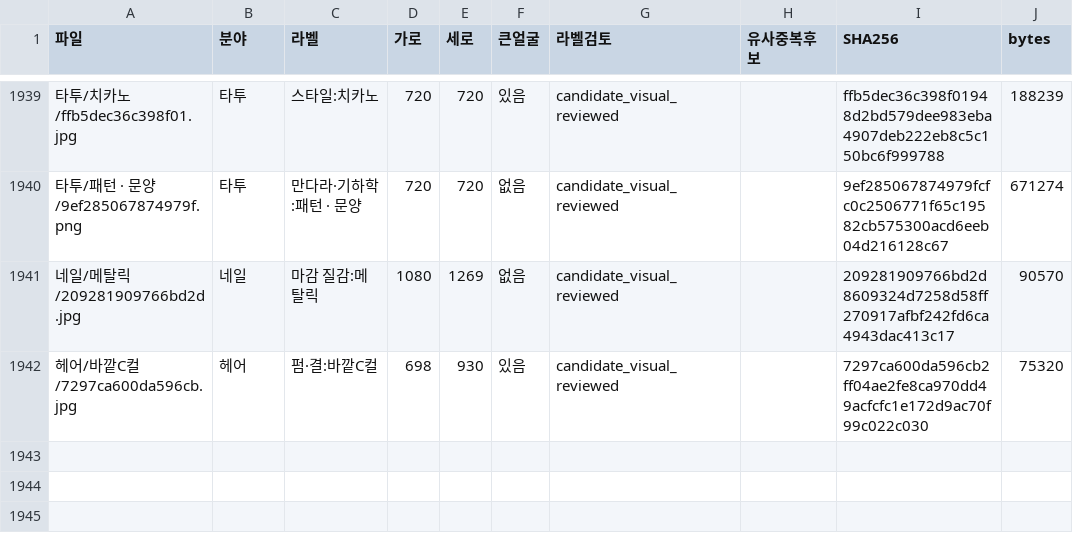
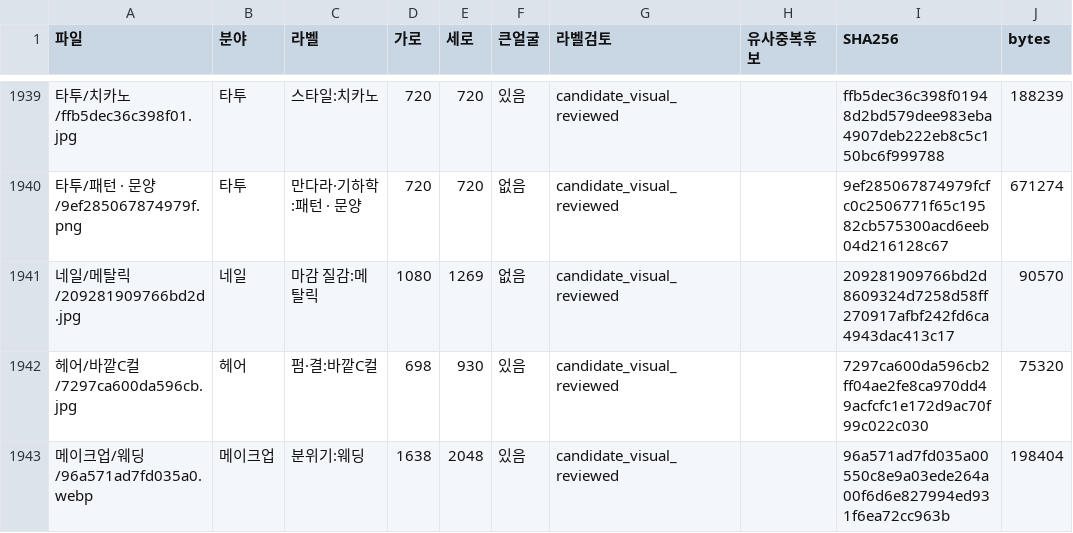
Before and after one commit to rudals906377/AI, a CSV file: collections/beauty-2026-10-20/사진목록.csv, drawn as a sheet; only a part is shown, gaps mark what is left out; the diff names each change by its address in the sheet, - before the commit and + after, or states it on an @@ line.

Commit message:
Add 1 reviewed shortage-label photos

```diff
--- a/collections/beauty-2026-10-20/사진목록.csv
+++ b/collections/beauty-2026-10-20/사진목록.csv
+row 1943: 메이크업/웨딩/96a571ad7fd035a0.webp | 메이크업 | 분위기:웨딩 | 1638 | 2048 | 있음 | candidate_visual_reviewed |  | 96a571ad7fd035a00550c8e9a03ede264a00f6d6e827994ed931f6ea72cc963b | 198404
```
Also changed, not shown: 4 other files.
